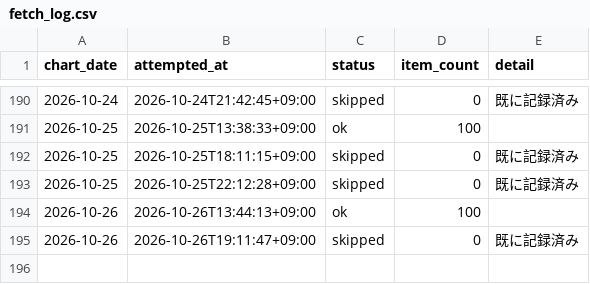
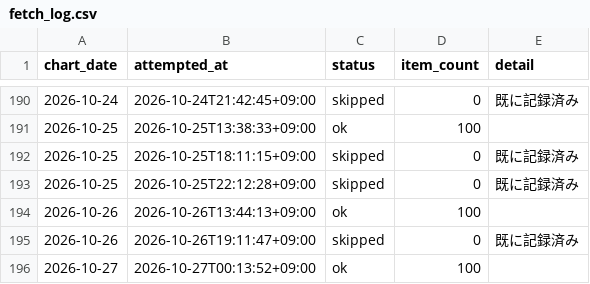
Before and after one commit to koukikanda10/apple-music-jp-chart, a CSV file: data/fetch_log.csv, drawn as a sheet; only a part is shown, gaps mark what is left out.

```diff
--- a/data/fetch_log.csv
+++ b/data/fetch_log.csv
@@ -195 +195,2 @@
 2026-10-26,2026-10-26T19:11:47+09:00,skipped,0,既に記録済み
+2026-10-27,2026-10-27T00:13:52+09:00,ok,100,
```
Also changed, not shown: 3 other files.
